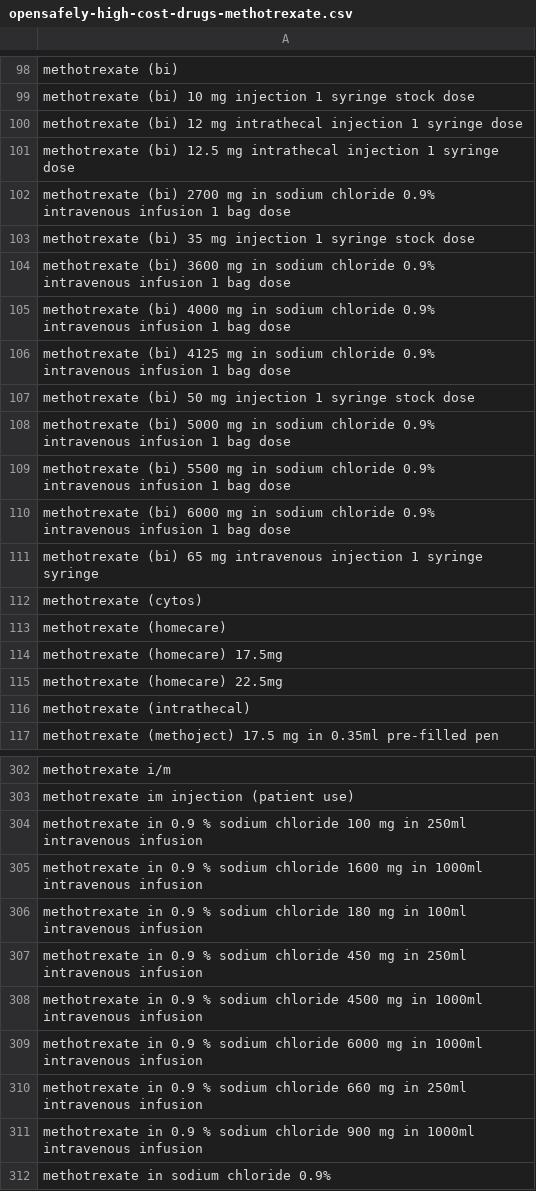
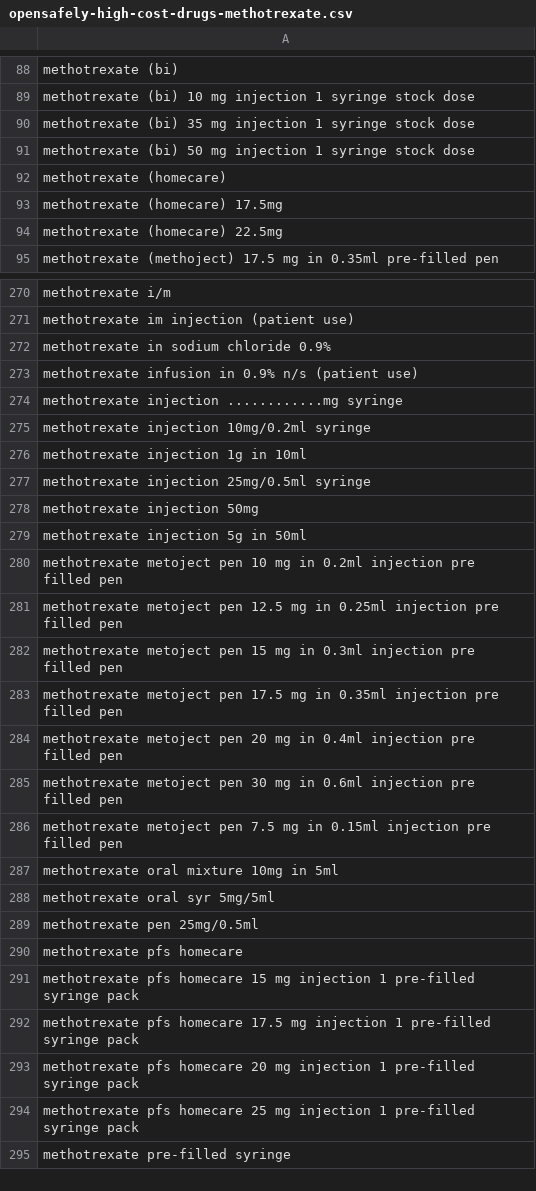
Before and after one commit to opensafely/immunosuppressant-meds-research, a CSV file: codelists/opensafely-high-cost-drugs-methotrexate.csv, drawn as a sheet; only a part is shown, gaps mark what is left out; the shorter side is filled out with more unchanged rows; the diff covers the shown part only; the diff names each change by its address in the sheet, - before the commit and + after, or states it on an @@ line.

```diff
--- a/codelists/opensafely-high-cost-drugs-methotrexate.csv
+++ b/codelists/opensafely-high-cost-drugs-methotrexate.csv
-row 100: methotrexate (bi) 12 mg intrathecal injection 1 syringe dose
-row 101: methotrexate (bi) 12.5 mg intrathecal injection 1 syringe dose
-row 102: methotrexate (bi) 2700 mg in sodium chloride 0.9% intravenous infusion 1 bag dose
-row 104: methotrexate (bi) 3600 mg in sodium chloride 0.9% intravenous infusion 1 bag dose
-row 105: methotrexate (bi) 4000 mg in sodium chloride 0.9% intravenous infusion 1 bag dose
-row 106: methotrexate (bi) 4125 mg in sodium chloride 0.9% intravenous infusion 1 bag dose
-row 108: methotrexate (bi) 5000 mg in sodium chloride 0.9% intravenous infusion 1 bag dose
-row 109: methotrexate (bi) 5500 mg in sodium chloride 0.9% intravenous infusion 1 bag dose
-row 110: methotrexate (bi) 6000 mg in sodium chloride 0.9% intravenous infusion 1 bag dose
-row 111: methotrexate (bi) 65 mg intravenous injection 1 syringe syringe
-row 112: methotrexate (cytos)
-row 116: methotrexate (intrathecal)
-row 304: methotrexate in 0.9 % sodium chloride 100 mg in 250ml intravenous infusion
-row 305: methotrexate in 0.9 % sodium chloride 1600 mg in 1000ml intravenous infusion
-row 306: methotrexate in 0.9 % sodium chloride 180 mg in 100ml intravenous infusion
-row 307: methotrexate in 0.9 % sodium chloride 450 mg in 250ml intravenous infusion
-row 308: methotrexate in 0.9 % sodium chloride 4500 mg in 1000ml intravenous infusion
-row 309: methotrexate in 0.9 % sodium chloride 6000 mg in 1000ml intravenous infusion
-row 310: methotrexate in 0.9 % sodium chloride 660 mg in 250ml intravenous infusion
-row 311: methotrexate in 0.9 % sodium chloride 900 mg in 1000ml intravenous infusion
```
Also changed, not shown: 43 removed rows elsewhere in this file, codelists/opensafely-high-cost-drugs-rituximab.csv, 1 other file.
